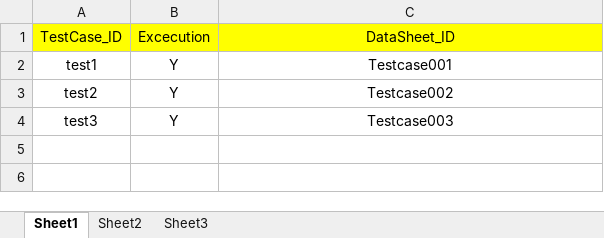
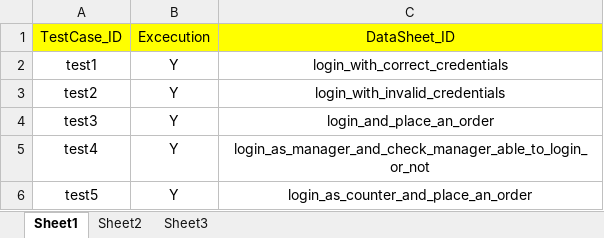
Before and after one commit to anilkumarreddy778/BDDFcahikings, an Excel workbook: Resource_TestData/RunOrder.xlsx, sheet Sheet1, drawn as a sheet; values as stored, in another font and other column widths than the file's, no borders; the diff names each change by its address in the sheet, - before the commit and + after, or states it on an @@ line.

```diff
--- a/Resource_TestData/RunOrder.xlsx (sheet Sheet1)
+++ b/Resource_TestData/RunOrder.xlsx (sheet Sheet1)
-C2: Testcase001
+C2: login_with_correct_credentials
-C3: Testcase002
+C3: login_with_invalid_credentials
-C4: Testcase003
+C4: login_and_place_an_order
+row 5: test4 | Y | login_as_manager_and_check_manager_able_to_login_or_not
+row 6: test5 | Y | login_as_counter_and_place_an_order
```
Also changed, not shown: 1 other file.
